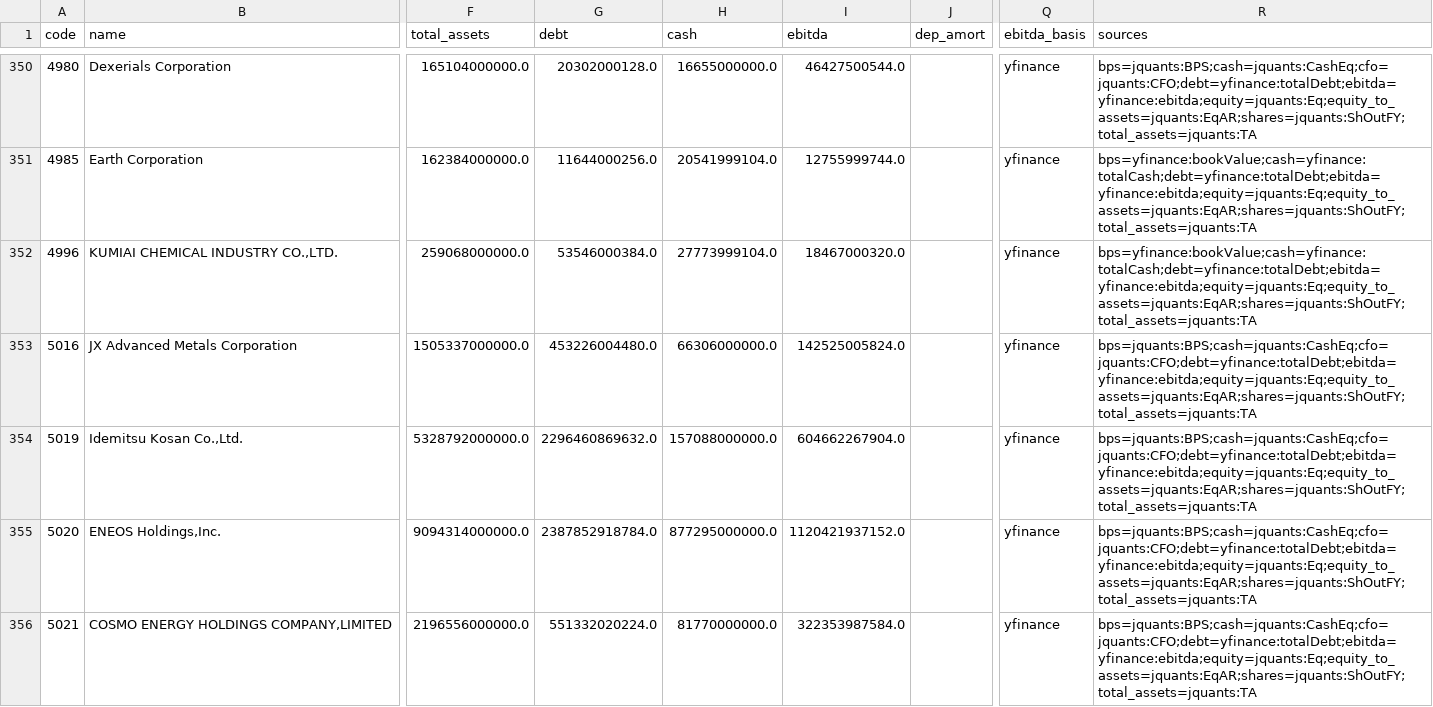
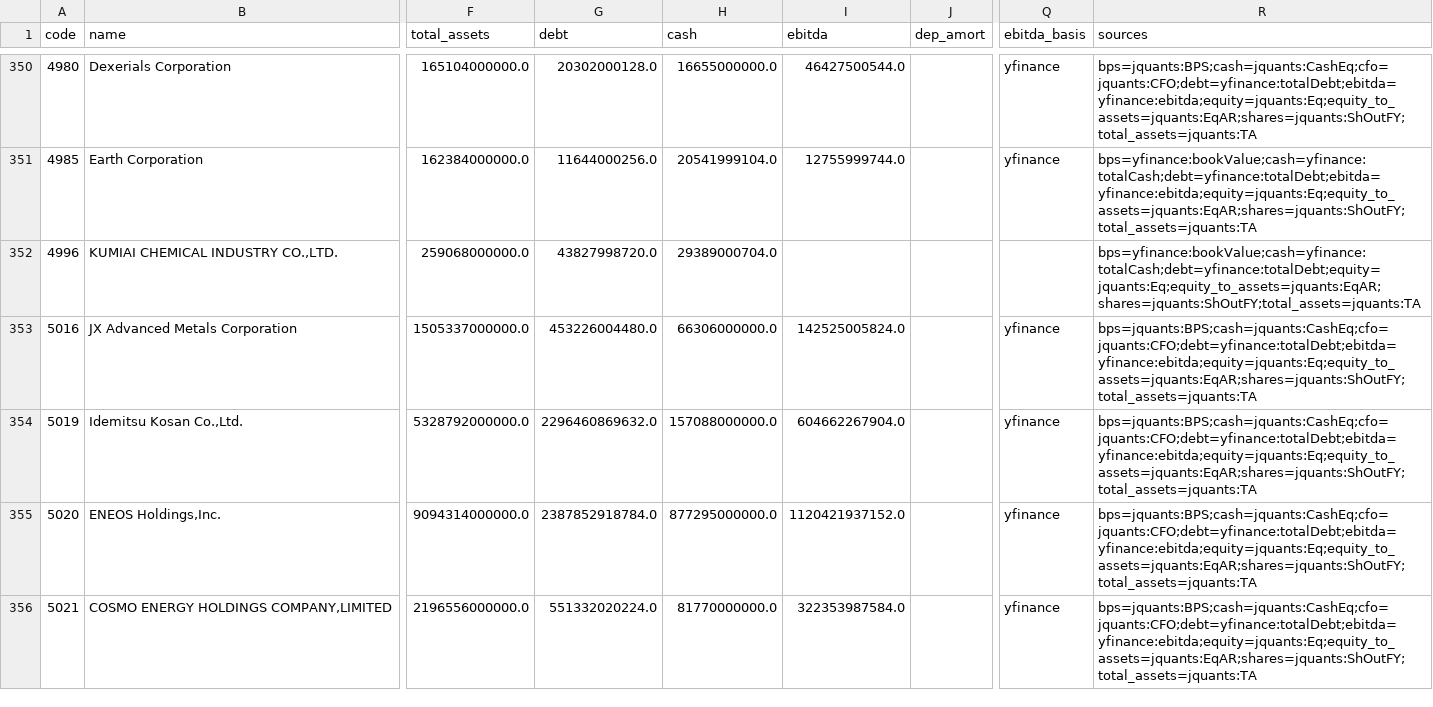
Before and after one commit to chernyeh/japan.news.digest, a CSV file: data/fundamentals.csv, drawn as a sheet; only a part is shown, gaps mark what is left out; the diff covers the shown part only; the diff names each change by its address in the sheet, - before the commit and + after, or states it on an @@ line.

```diff
--- a/data/fundamentals.csv
+++ b/data/fundamentals.csv
-G352 (debt): 53546000384.0
+G352 (debt): 43827998720.0
-H352 (cash): 27773999104.0
+H352 (cash): 29389000704.0
-I352 (ebitda): 18467000320.0
+I352 (ebitda): (empty)
-Q352 (ebitda_basis): yfinance
+Q352 (ebitda_basis): (empty)
-R352 (sources): bps=yfinance:bookValue;cash=yfinance:totalCash;debt=yfinance:totalDebt;ebitda=yfinance:ebitda;equity=jquants:Eq;equity_to_assets=jquants:EqAR;shares=jquants:ShOutFY;total_assets=jquants:TA
+R352 (sources): bps=yfinance:bookValue;cash=yfinance:totalCash;debt=yfinance:totalDebt;equity=jquants:Eq;equity_to_assets=jquants:EqAR;shares=jquants:ShOutFY;total_assets=jquants:TA
```
Also changed, not shown: 74 edited cells elsewhere in this file, data/universe.csv, 3 other files.
